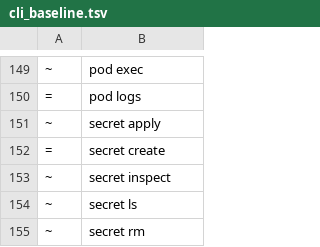
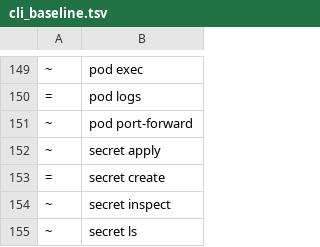
Before and after one commit to angolardevops/delonix-runtime, a TSV file: scripts/cli_baseline.tsv, drawn as a sheet; only a part is shown, gaps mark what is left out; the shorter side is filled out with more unchanged rows.

```diff
--- a/scripts/cli_baseline.tsv
+++ b/scripts/cli_baseline.tsv
@@ -150,2 +150,3 @@
 =	pod logs
+~	pod port-forward
 ~	secret apply
```
Also changed, not shown: 6 other files.
